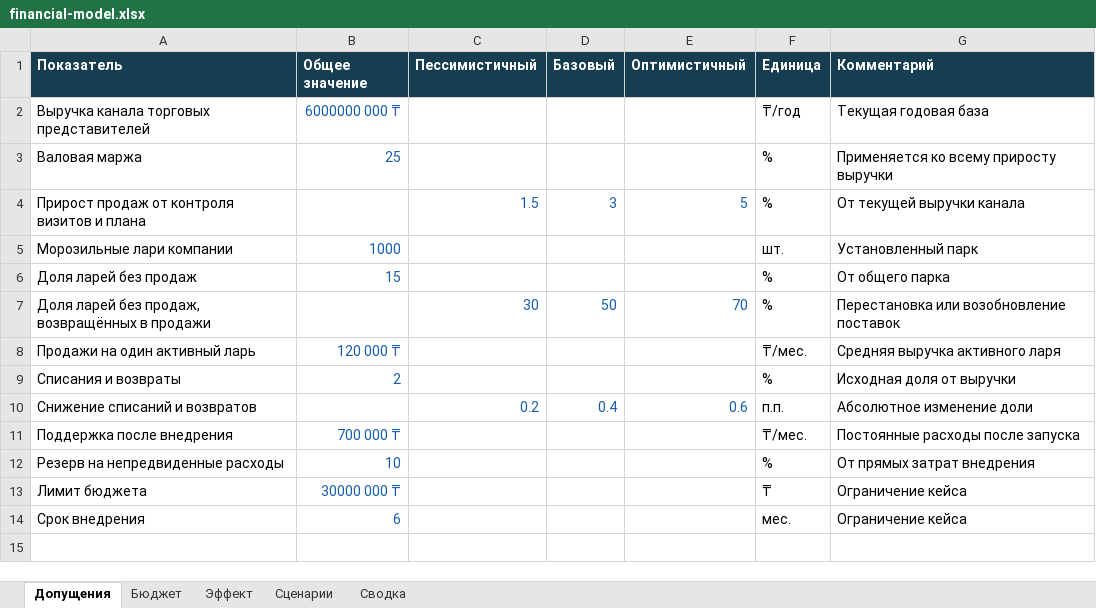
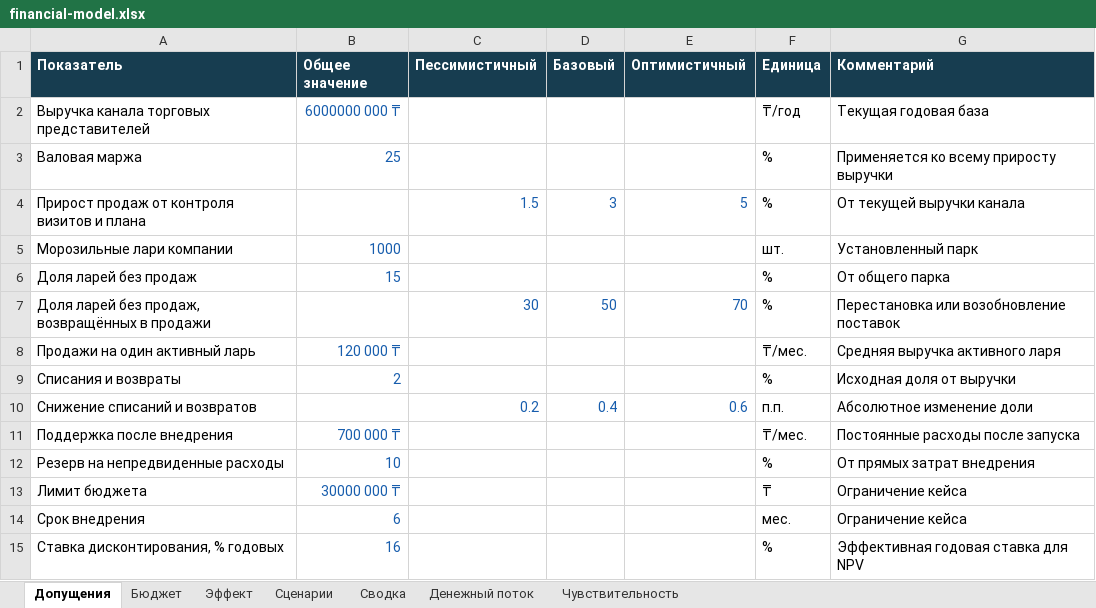
Before and after one commit to madiyar-abi/hackit, an Excel workbook: finance/financial-model.xlsx, sheet Допущения, drawn as a sheet; values as stored, in another font and other column widths than the file's, no borders; the diff names each change by its address in the sheet, - before the commit and + after, or states it on an @@ line.

```diff
--- a/finance/financial-model.xlsx (sheet Допущения)
+++ b/finance/financial-model.xlsx (sheet Допущения)
+sheet tab: Денежный поток
+sheet tab: Чувствительность
+row 15: Ставка дисконтирования, % годовых | 16 |  |  |  | % | Эффективная годовая ставка для NPV
```
Also changed, not shown: 6 other files.
